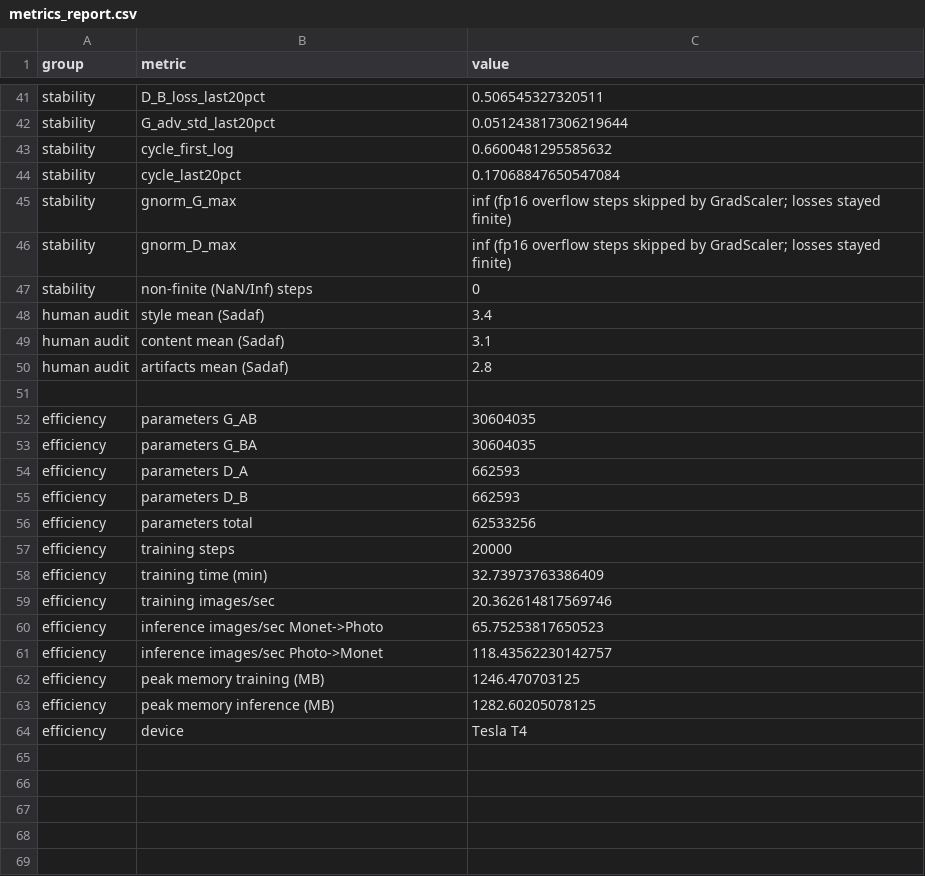
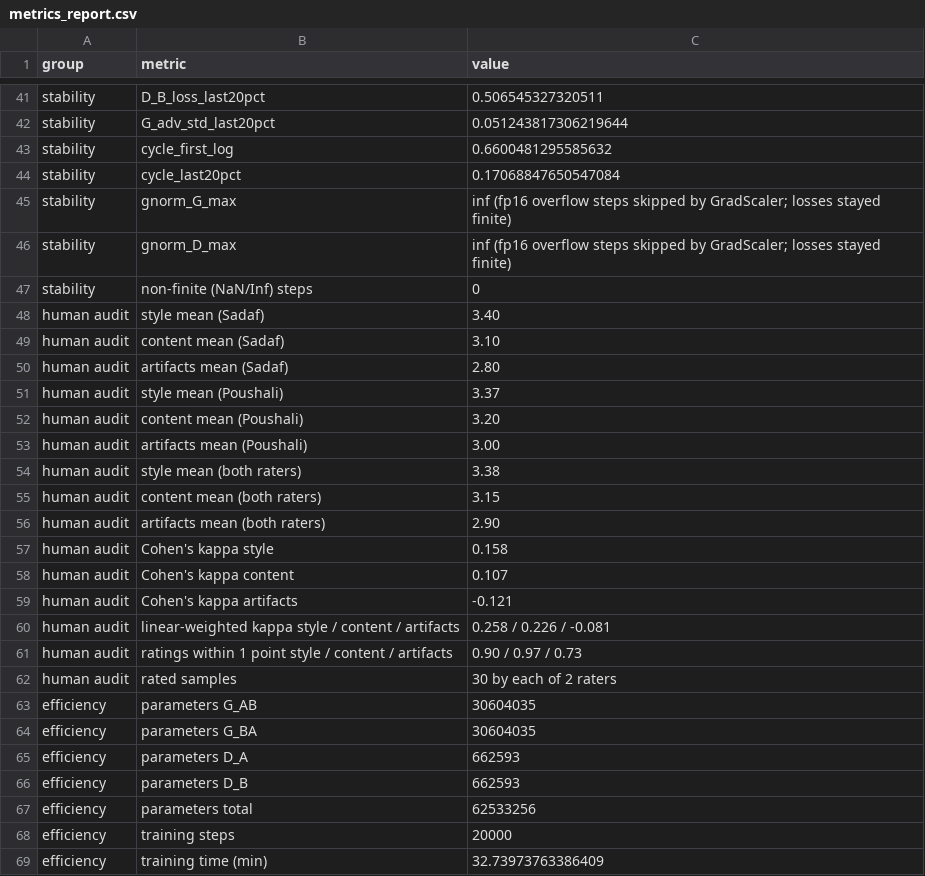
Before and after one commit to sadaffatimaee/DATA266_Lab1_Team16, a CSV file: task3_gan/Sadaf_Fatima_Syeda/metrics_report.csv, drawn as a sheet; only a part is shown, gaps mark what is left out; the shorter side is filled out with more unchanged rows.

Commit message:
Revise human audit metrics and add new ratings
Updated human audit metrics and added new ratings for both raters.

```diff
--- a/task3_gan/Sadaf_Fatima_Syeda/metrics_report.csv
+++ b/task3_gan/Sadaf_Fatima_Syeda/metrics_report.csv
@@ -47,6 +47,17 @@ stability,gnorm_D_max,inf (fp16 overflow steps skipped by GradScaler; losses sta
 stability,non-finite (NaN/Inf) steps,0
-human audit,style mean (Sadaf),3.4
-human audit,content mean (Sadaf),3.1
-human audit,artifacts mean (Sadaf),2.8
-
+human audit,style mean (Sadaf),3.40
+human audit,content mean (Sadaf),3.10
+human audit,artifacts mean (Sadaf),2.80
+human audit,style mean (Poushali),3.37
+human audit,content mean (Poushali),3.20
+human audit,artifacts mean (Poushali),3.00
+human audit,style mean (both raters),3.38
+human audit,content mean (both raters),3.15
+human audit,artifacts mean (both raters),2.90
+human audit,Cohen's kappa style,0.158
+human audit,Cohen's kappa content,0.107
+human audit,Cohen's kappa artifacts,-0.121
+human audit,linear-weighted kappa style / content / artifacts,0.258 / 0.226 / -0.081
+human audit,ratings within 1 point style / content / artifacts,0.90 / 0.97 / 0.73
+human audit,rated samples,30 by each of 2 raters
 efficiency,parameters G_AB,30604035
```
